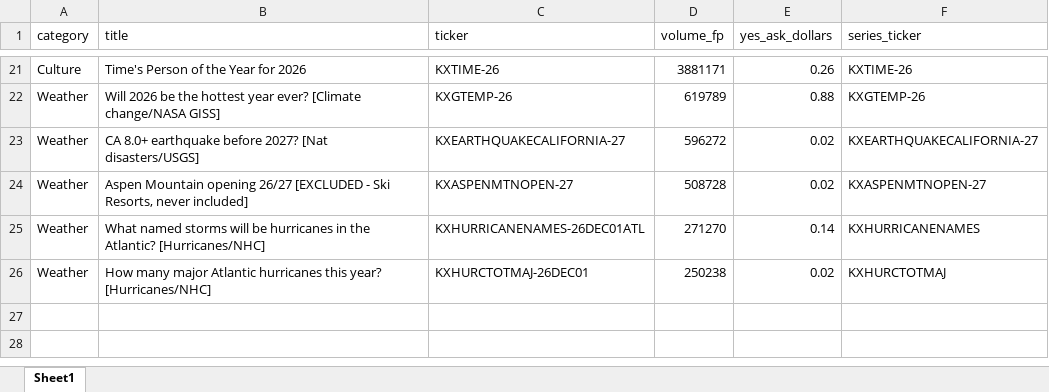
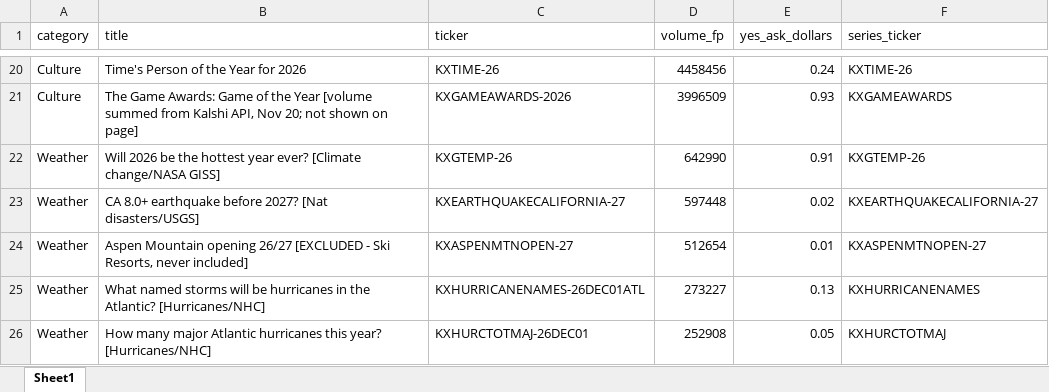
Before and after one commit to scowlfaceq02/afg-scorecard, an Excel workbook: data/raw_markets.xlsx, sheet Sheet1, drawn as a sheet; only a part is shown, gaps mark what is left out; values as stored, in another font and other column widths than the file's, no borders; addresses are those after the commit; the diff covers the shown part only; the diff names each change by its address in the sheet, - before the commit and + after, or states it on an @@ line.

```diff
--- a/data/raw_markets.xlsx (sheet Sheet1)
+++ b/data/raw_markets.xlsx (sheet Sheet1)
-D20 (volume_fp): 3881171
+D20 (volume_fp): 4458456
-E20 (yes_ask_dollars): 0.26
+E20 (yes_ask_dollars): 0.24
+row 21: Culture | The Game Awards: Game of the Year [volume summed from Kalshi API, Nov 20; not shown on page] | KXGAMEAWARDS-2026 | 3996509 | 0.93 | KXGAMEAWARDS
-D22 (volume_fp): 619789
+D22 (volume_fp): 642990
-E22 (yes_ask_dollars): 0.88
+E22 (yes_ask_dollars): 0.91
-D23 (volume_fp): 596272
+D23 (volume_fp): 597448
-D24 (volume_fp): 508728
+D24 (volume_fp): 512654
-E24 (yes_ask_dollars): 0.02
+E24 (yes_ask_dollars): 0.01
-D25 (volume_fp): 271270
+D25 (volume_fp): 273227
-E25 (yes_ask_dollars): 0.14
+E25 (yes_ask_dollars): 0.13
-D26 (volume_fp): 250238
+D26 (volume_fp): 252908
-E26 (yes_ask_dollars): 0.02
+E26 (yes_ask_dollars): 0.05
```
Also changed, not shown: 2 added rows, 3 removed rows and 27 edited cells elsewhere in this sheet, data/final_report.xlsx, 15 other files.
